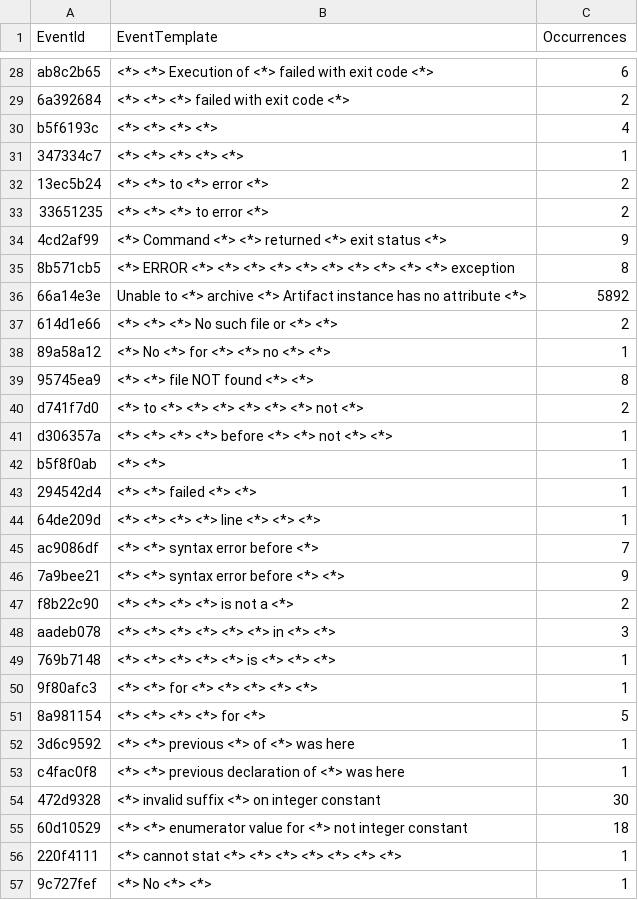
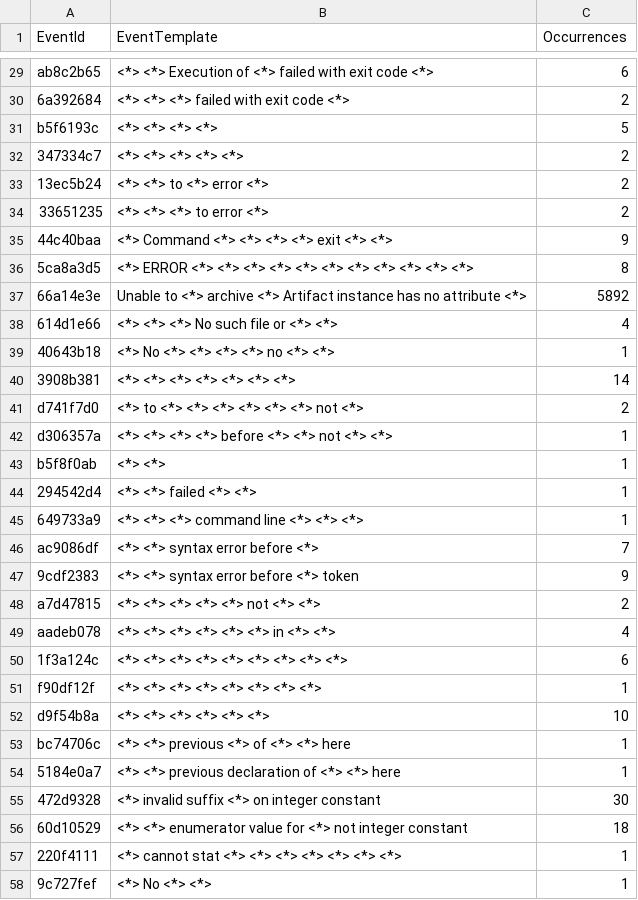
Before and after one commit to vbertalan/parser, a CSV file: Parser/results/ciena-mini.txt_templates.csv, drawn as a sheet; only a part is shown, gaps mark what is left out; the diff covers the shown part only.

```diff
--- a/Parser/results/ciena-mini.txt_templates.csv
+++ b/Parser/results/ciena-mini.txt_templates.csv
@@ -29,12 +30,12 @@ ab8c2b65,<*> <*> Execution of <*> failed with exit code <*> ,6
 6a392684,<*> <*> <*> failed with exit code <*> ,2
-b5f6193c,<*> <*> <*> <*> ,4
-347334c7,<*> <*> <*> <*> <*> ,1
+b5f6193c,<*> <*> <*> <*> ,5
+347334c7,<*> <*> <*> <*> <*> ,2
 13ec5b24,<*> <*> to <*> error <*> ,2
 33651235,<*> <*> <*> to error <*> ,2
-4cd2af99,<*> Command <*> <*> returned <*> exit status <*> ,9
-8b571cb5,<*> ERROR <*> <*> <*> <*> <*> <*> <*> <*> <*> <*> exception ,8
+44c40baa,<*> Command <*> <*> <*> <*> exit <*> <*> ,9
+5ca8a3d5,<*> ERROR <*> <*> <*> <*> <*> <*> <*> <*> <*> <*> <*> ,8
 66a14e3e,Unable to <*> archive <*> Artifact instance has no attribute <*> ,5892
-614d1e66,<*> <*> <*> No such file or <*> <*> ,2
-89a58a12,<*> No <*> for <*> <*> no <*> <*> ,1
-95745ea9,<*> <*> file NOT found <*> <*> ,8
+614d1e66,<*> <*> <*> No such file or <*> <*> ,4
+40643b18,<*> No <*> <*> <*> <*> no <*> <*> ,1
+3908b381,<*> <*> <*> <*> <*> <*> <*> ,14
 d741f7d0,<*> to <*> <*> <*> <*> <*> <*> not <*> ,2
@@ -43,12 +44,12 @@ b5f8f0ab,<*> <*> ,1
 294542d4,<*> <*> failed <*> <*> ,1
-64de209d,<*> <*> <*> <*> line <*> <*> <*> ,1
+649733a9,<*> <*> <*> command line <*> <*> <*> ,1
 ac9086df,<*> <*> syntax error before <*> ,7
-7a9bee21,<*> <*> syntax error before <*> <*> ,9
-f8b22c90,<*> <*> <*> <*> is not a <*> ,2
-aadeb078,<*> <*> <*> <*> <*> <*> in <*> <*> ,3
-769b7148,<*> <*> <*> <*> <*> is <*> <*> <*> ,1
-9f80afc3,<*> <*> for <*> <*> <*> <*> <*> ,1
-8a981154,<*> <*> <*> <*> for <*> ,5
-3d6c9592,<*> <*> previous <*> of <*> was here ,1
-c4fac0f8,<*> <*> previous declaration of <*> was here ,1
+9cdf2383,<*> <*> syntax error before <*> token ,9
+a7d47815,<*> <*> <*> <*> <*> not <*> <*> ,2
+aadeb078,<*> <*> <*> <*> <*> <*> in <*> <*> ,4
+1f3a124c,<*> <*> <*> <*> <*> <*> <*> <*> <*> ,6
+f90df12f,<*> <*> <*> <*> <*> <*> <*> <*> ,1
+d9f54b8a,<*> <*> <*> <*> <*> <*> ,10
+bc74706c,<*> <*> previous <*> of <*> <*> here ,1
+5184e0a7,<*> <*> previous declaration of <*> <*> here ,1
 472d9328,<*> invalid suffix <*> on integer constant ,30
```
Also changed, not shown: 15 added rows, 18 removed rows and 44 edited cells elsewhere in this file, 4 other files.
